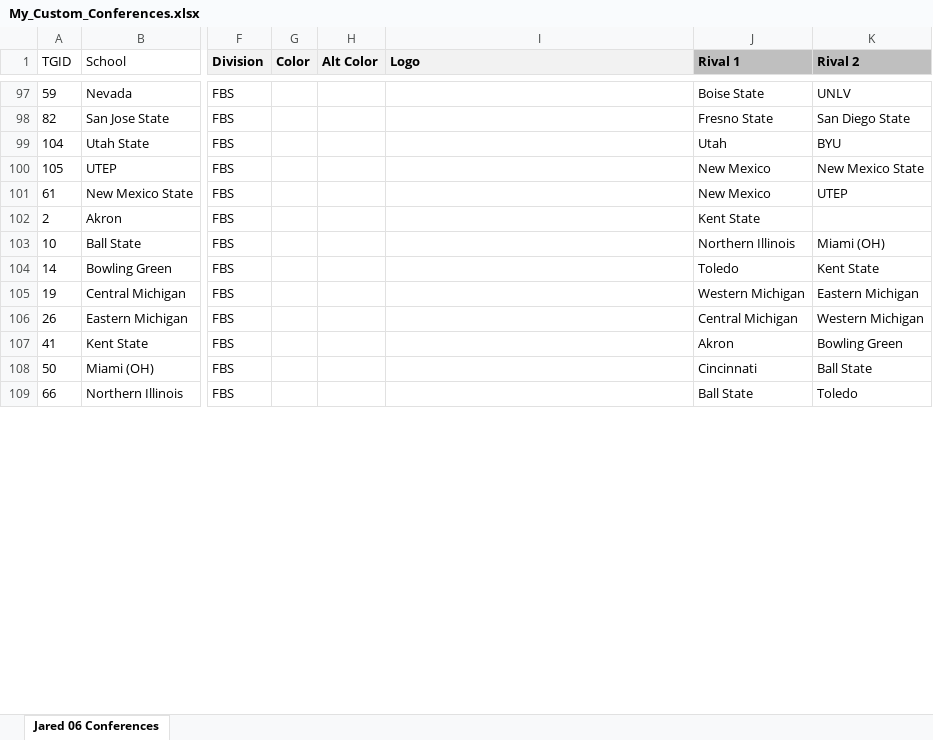
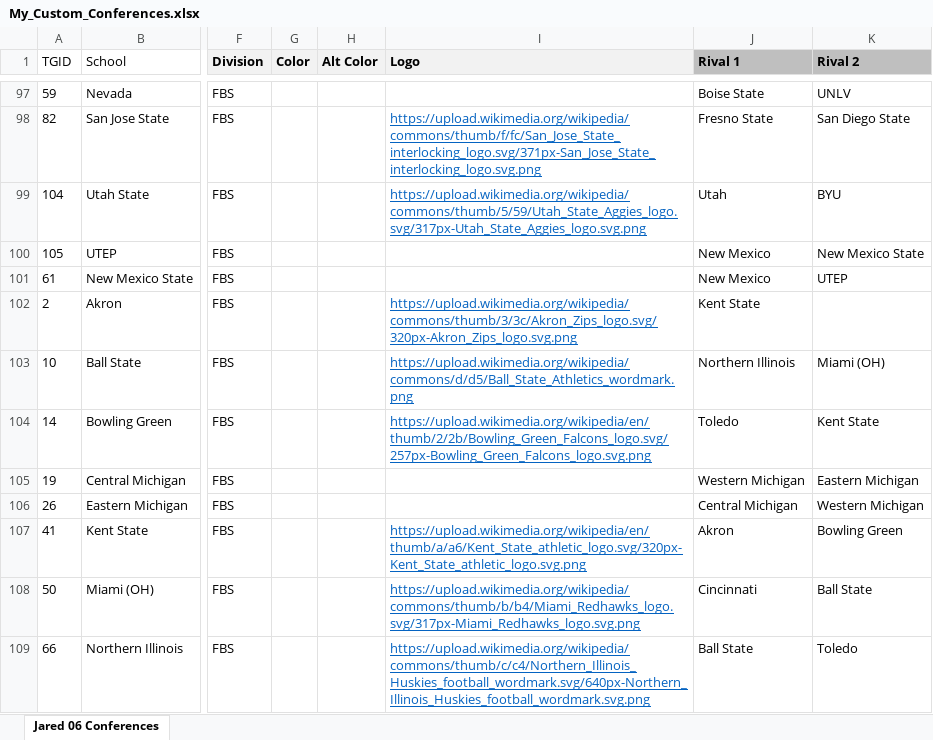
Before and after one commit to jet5195/ncaa-06-scheduler, an Excel workbook: src/main/resources/My_Custom_Conferences.xlsx, sheet Jared 06 Conferences, drawn as a sheet; only a part is shown, gaps mark what is left out; values as stored, in another font and other column widths than the file's, no borders; the diff covers the shown part only; the diff names each change by its address in the sheet, - before the commit and + after, or states it on an @@ line.

```diff
--- a/src/main/resources/My_Custom_Conferences.xlsx (sheet Jared 06 Conferences)
+++ b/src/main/resources/My_Custom_Conferences.xlsx (sheet Jared 06 Conferences)
-I98 (Logo): (empty)
+I98 (Logo): https://upload.wikimedia.org/wikipedia/commons/thumb/f/fc/San_Jose_State_interlocking_logo.svg/371px-San_Jose_State_interlocking_logo.svg.png
-I99 (Logo): (empty)
+I99 (Logo): https://upload.wikimedia.org/wikipedia/commons/thumb/5/59/Utah_State_Aggies_logo.svg/317px-Utah_State_Aggies_logo.svg.png
-I102 (Logo): (empty)
+I102 (Logo): https://upload.wikimedia.org/wikipedia/commons/thumb/3/3c/Akron_Zips_logo.svg/320px-Akron_Zips_logo.svg.png
-I103 (Logo): (empty)
+I103 (Logo): https://upload.wikimedia.org/wikipedia/commons/d/d5/Ball_State_Athletics_wordmark.png
-I104 (Logo): (empty)
+I104 (Logo): https://upload.wikimedia.org/wikipedia/en/thumb/2/2b/Bowling_Green_Falcons_logo.svg/257px-Bowling_Green_Falcons_logo.svg.png
-I107 (Logo): (empty)
+I107 (Logo): https://upload.wikimedia.org/wikipedia/en/thumb/a/a6/Kent_State_athletic_logo.svg/320px-Kent_State_athletic_logo.svg.png
-I108 (Logo): (empty)
+I108 (Logo): https://upload.wikimedia.org/wikipedia/commons/thumb/b/b4/Miami_Redhawks_logo.svg/317px-Miami_Redhawks_logo.svg.png
-I109 (Logo): (empty)
+I109 (Logo): https://upload.wikimedia.org/wikipedia/commons/thumb/c/c4/Northern_Illinois_Huskies_football_wordmark.svg/640px-Northern_Illinois_Huskies_football_wordmark.svg.png
```
Also changed, not shown: 25 edited cells elsewhere in this sheet, 1 other file.
